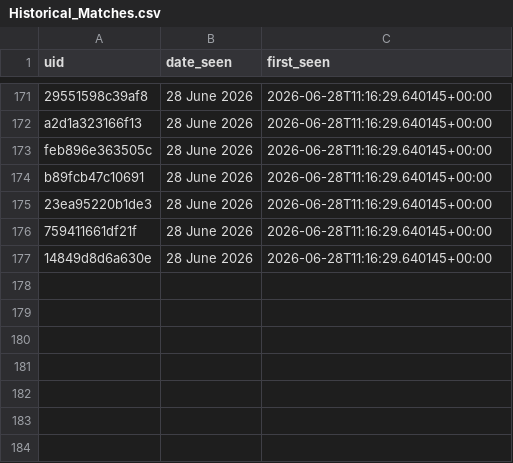
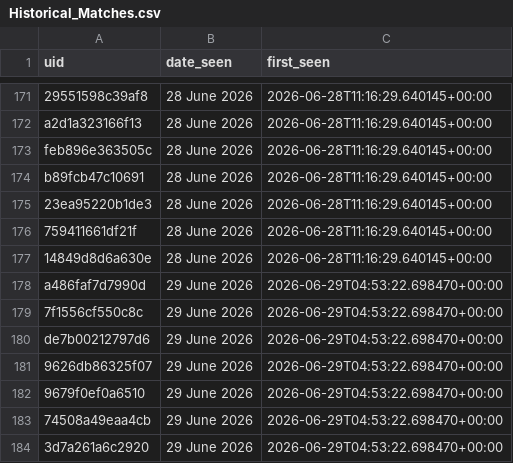
Before and after one commit to anannya-pramank/Daily-Web-Scraper, a CSV file: Historical_Matches.csv, drawn as a sheet; only a part is shown, gaps mark what is left out.

```diff
--- a/Historical_Matches.csv
+++ b/Historical_Matches.csv
@@ -177 +177,8 @@ b89fcb47c10691,28 June 2026,2026-06-28T11:16:29.640145+00:00
 14849d8d6a630e,28 June 2026,2026-06-28T11:16:29.640145+00:00
+a486faf7d7990d,29 June 2026,2026-06-29T04:53:22.698470+00:00
+7f1556cf550c8c,29 June 2026,2026-06-29T04:53:22.698470+00:00
+de7b00212797d6,29 June 2026,2026-06-29T04:53:22.698470+00:00
+9626db86325f07,29 June 2026,2026-06-29T04:53:22.698470+00:00
+9679f0ef0a6510,29 June 2026,2026-06-29T04:53:22.698470+00:00
+74508a49eaa4cb,29 June 2026,2026-06-29T04:53:22.698470+00:00
+3d7a261a6c2920,29 June 2026,2026-06-29T04:53:22.698470+00:00
```
Also changed, not shown: 1 other file.
